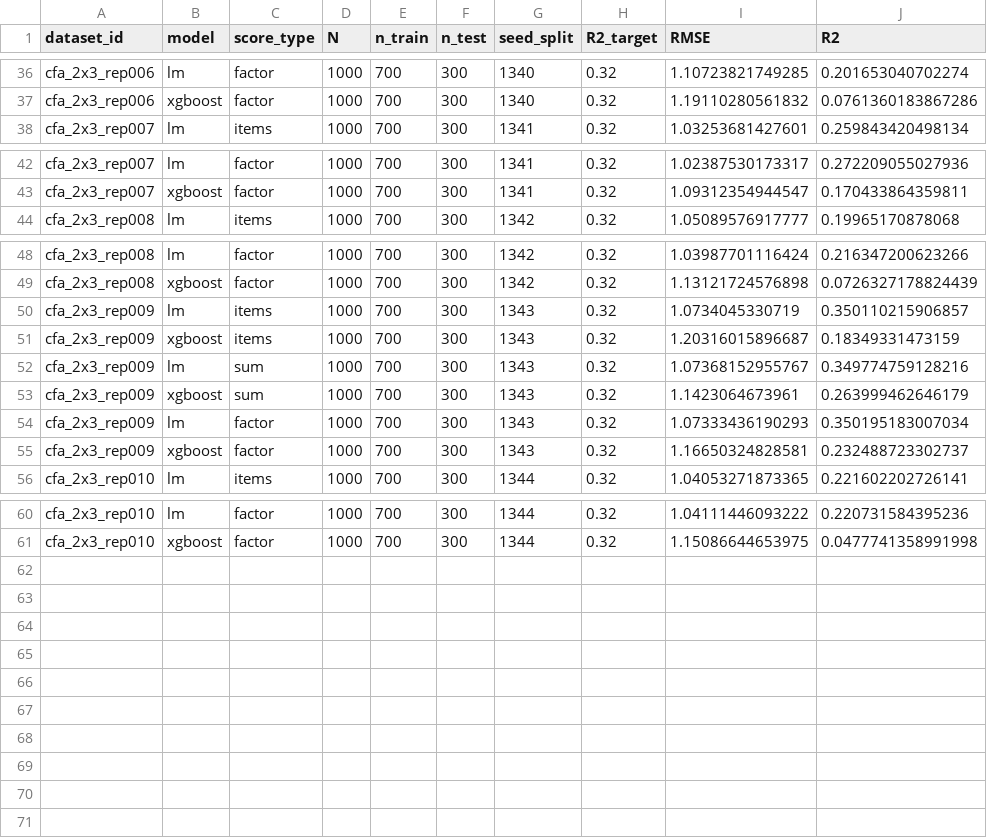
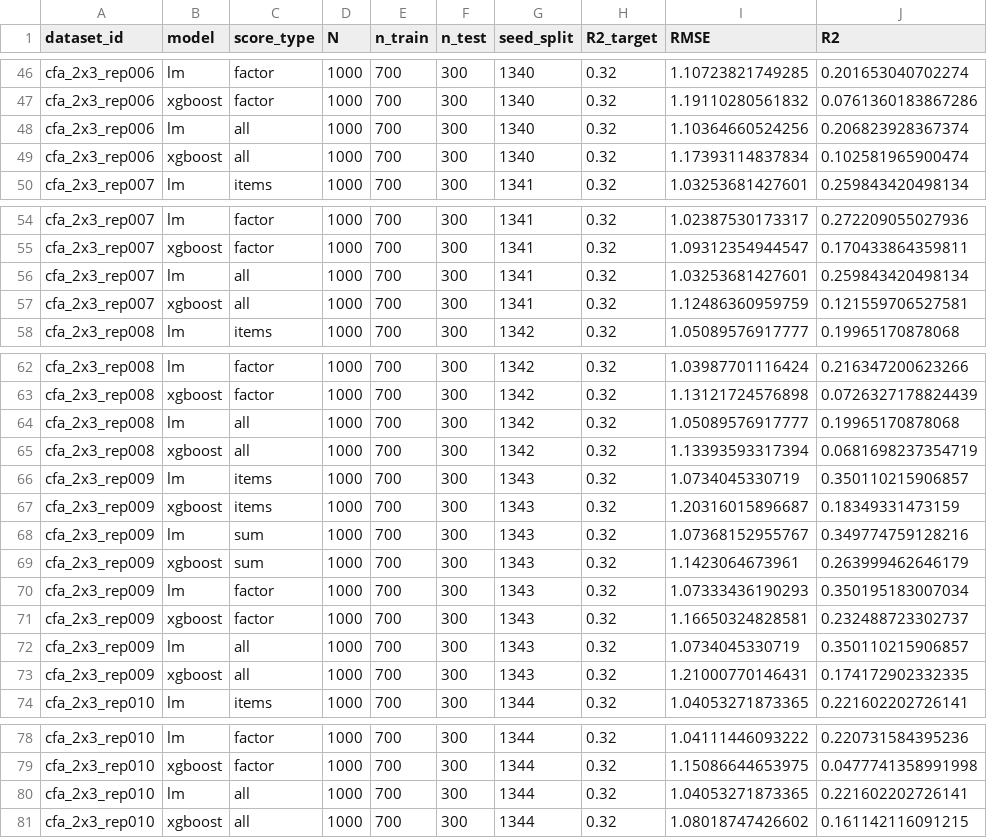
Before and after one commit to aleksawr/simulation_study, a CSV file: data/out_cfa/perf_by_dataset.csv, drawn as a sheet; only a part is shown, gaps mark what is left out; the diff covers the shown part only; the diff names each change by its address in the sheet, - before the commit and + after, or states it on an @@ line.

```diff
--- a/data/out_cfa/perf_by_dataset.csv
+++ b/data/out_cfa/perf_by_dataset.csv
+row 48: cfa_2x3_rep006 | lm | all | 1000 | 700 | 300 | 1340 | 0.32 | 1.10364660524256 | 0.206823928367374
+row 49: cfa_2x3_rep006 | xgboost | all | 1000 | 700 | 300 | 1340 | 0.32 | 1.17393114837834 | 0.102581965900474
+row 56: cfa_2x3_rep007 | lm | all | 1000 | 700 | 300 | 1341 | 0.32 | 1.03253681427601 | 0.259843420498134
+row 57: cfa_2x3_rep007 | xgboost | all | 1000 | 700 | 300 | 1341 | 0.32 | 1.12486360959759 | 0.121559706527581
+row 64: cfa_2x3_rep008 | lm | all | 1000 | 700 | 300 | 1342 | 0.32 | 1.05089576917777 | 0.19965170878068
+row 65: cfa_2x3_rep008 | xgboost | all | 1000 | 700 | 300 | 1342 | 0.32 | 1.13393593317394 | 0.0681698237354719
+row 72: cfa_2x3_rep009 | lm | all | 1000 | 700 | 300 | 1343 | 0.32 | 1.0734045330719 | 0.350110215906857
+row 73: cfa_2x3_rep009 | xgboost | all | 1000 | 700 | 300 | 1343 | 0.32 | 1.21000770146431 | 0.174172902332335
+row 80: cfa_2x3_rep010 | lm | all | 1000 | 700 | 300 | 1344 | 0.32 | 1.04053271873365 | 0.221602202726141
+row 81: cfa_2x3_rep010 | xgboost | all | 1000 | 700 | 300 | 1344 | 0.32 | 1.08018747426602 | 0.161142116091215
```
Also changed, not shown: 10 added rows elsewhere in this file, data/out_cfa/perf_agg_by_model_score.csv, data/pred_cfa/pred_index.csv, 9 other files.
